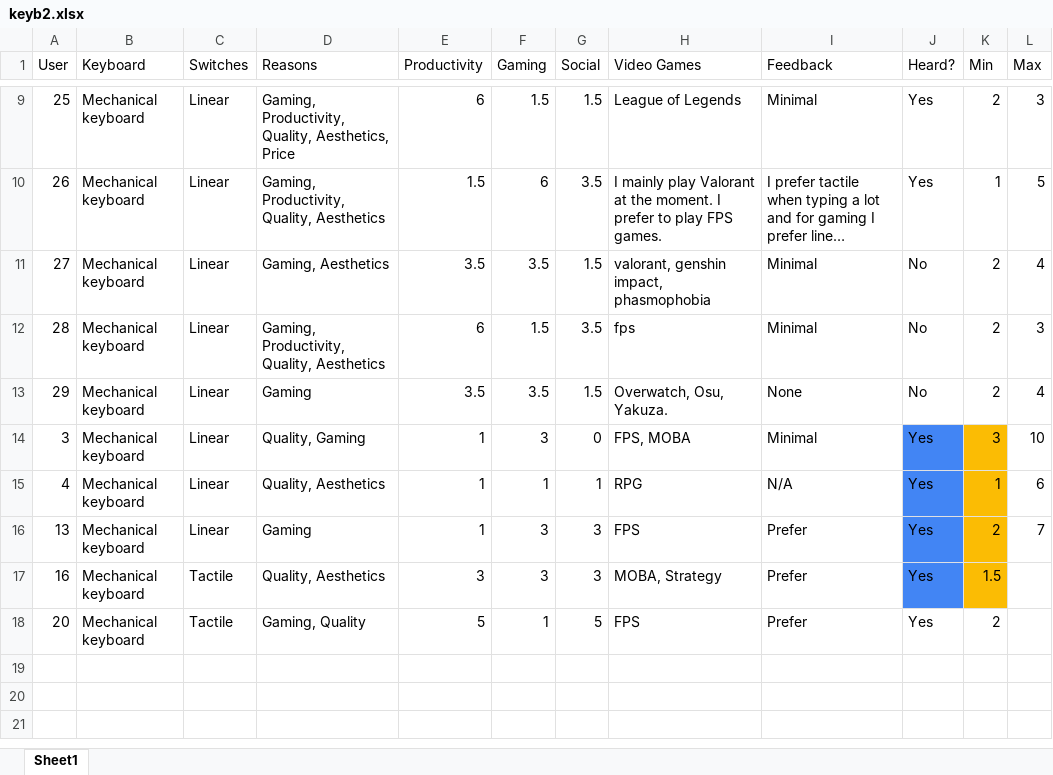
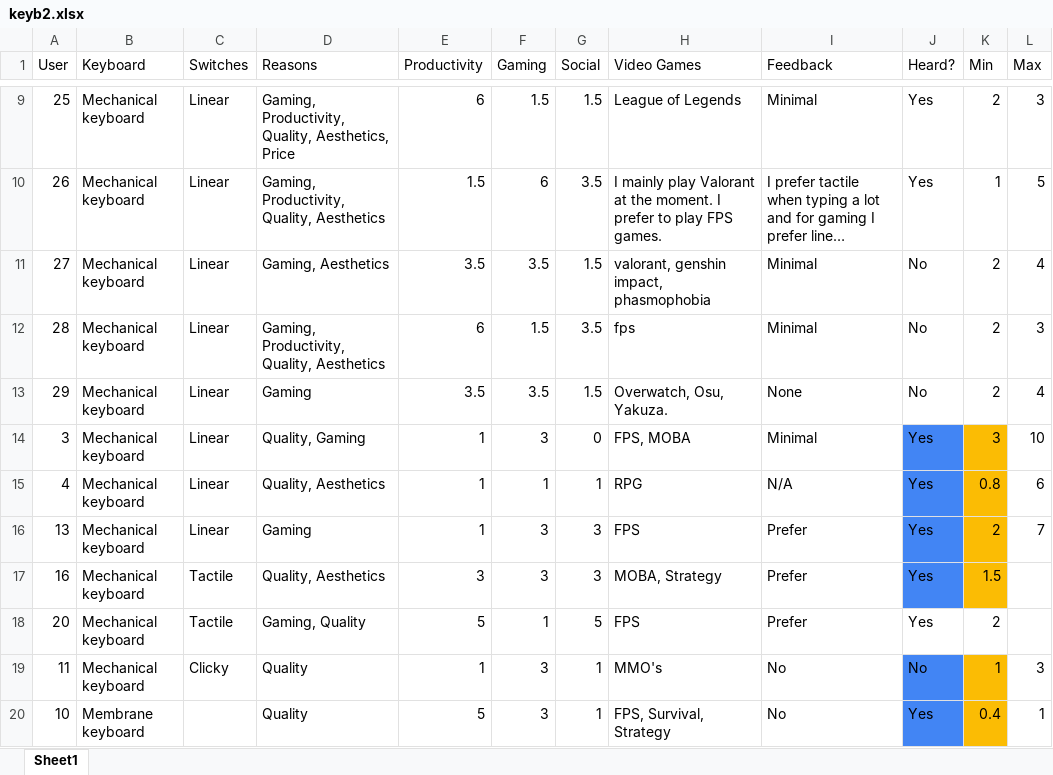
Before and after one commit to Galaxeo/keyboard-data-analysis, an Excel workbook: keyb2.xlsx, sheet Sheet1, drawn as a sheet; only a part is shown, gaps mark what is left out; long unchanged cells end in …; values as stored, in another font and other column widths than the file's, no borders; the diff names each change by its address in the sheet, - before the commit and + after, or states it on an @@ line.

Commit message:
data sheet

```diff
--- a/keyb2.xlsx (sheet Sheet1)
+++ b/keyb2.xlsx (sheet Sheet1)
-K15 (Min): 1
+K15 (Min): 0.8
+row 19: 11 | Mechanical keyboard | Clicky | Quality | 1 | 3 | 1 | MMO's | No | No | 1 | 3
+row 20: 10 | Membrane keyboard |  | Quality | 5 | 3 | 1 | FPS, Survival, Strategy | No | Yes | 0.4 | 1
```
Also changed, not shown: 5 other files.
